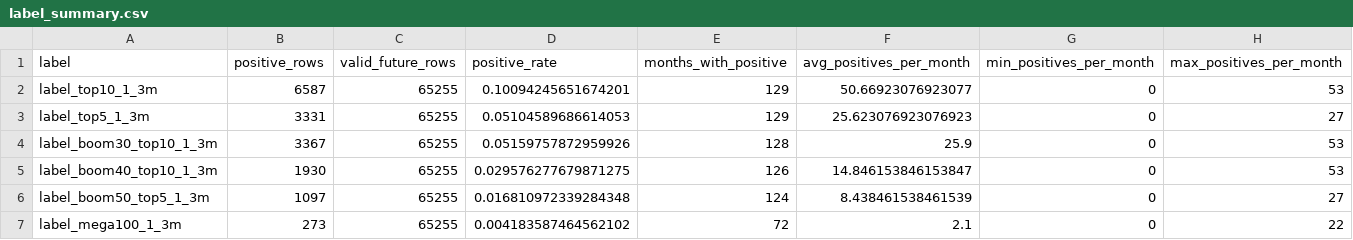
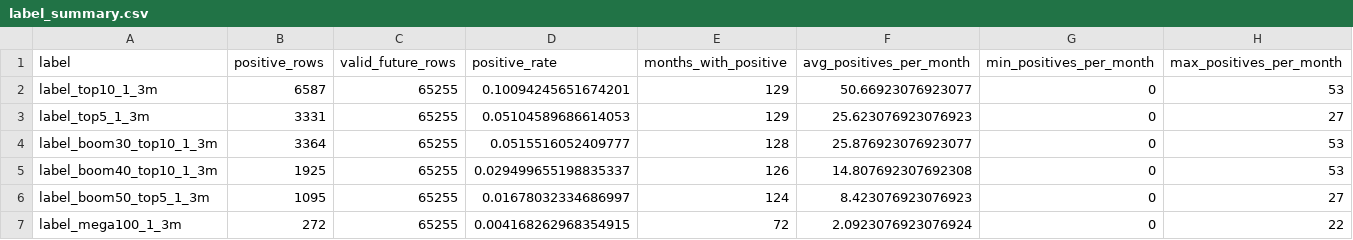
Before and after one commit to James1424/XGB_tail_boom_predict, a CSV file: outputs/label_summary.csv, drawn as a sheet.

```diff
--- a/outputs/label_summary.csv
+++ b/outputs/label_summary.csv
@@ -3,5 +3,5 @@ label_top10_1_3m,6587,65255,0.10094245651674201,129,50.66923076923077,0,53
 label_top5_1_3m,3331,65255,0.05104589686614053,129,25.623076923076923,0,27
-label_boom30_top10_1_3m,3367,65255,0.05159757872959926,128,25.9,0,53
-label_boom40_top10_1_3m,1930,65255,0.029576277679871275,126,14.846153846153847,0,53
-label_boom50_top5_1_3m,1097,65255,0.016810972339284348,124,8.438461538461539,0,27
-label_mega100_1_3m,273,65255,0.004183587464562102,72,2.1,0,22
+label_boom30_top10_1_3m,3364,65255,0.0515516052409777,128,25.876923076923077,0,53
+label_boom40_top10_1_3m,1925,65255,0.029499655198835337,126,14.807692307692308,0,53
+label_boom50_top5_1_3m,1095,65255,0.01678032334686997,124,8.423076923076923,0,27
+label_mega100_1_3m,272,65255,0.004168262968354915,72,2.0923076923076924,0,22
```
Also changed, not shown: outputs/ablation_ranked_summary.csv, outputs/five_seed_training_stability.csv, 14 other files.
